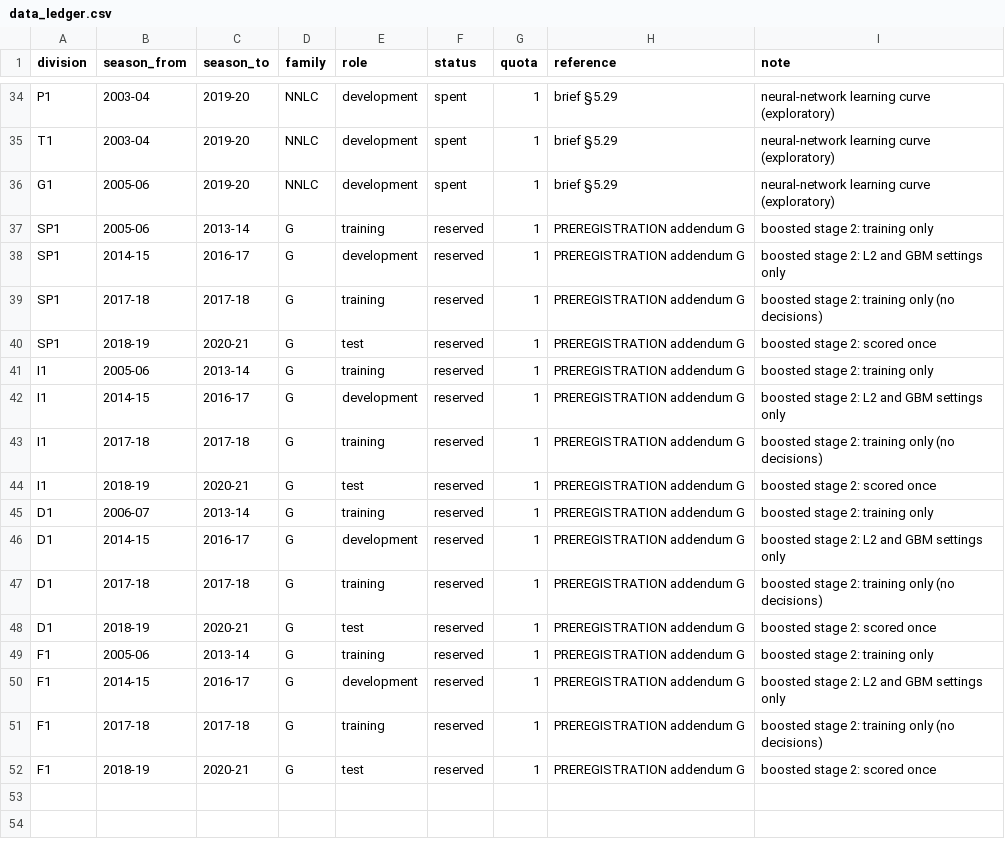
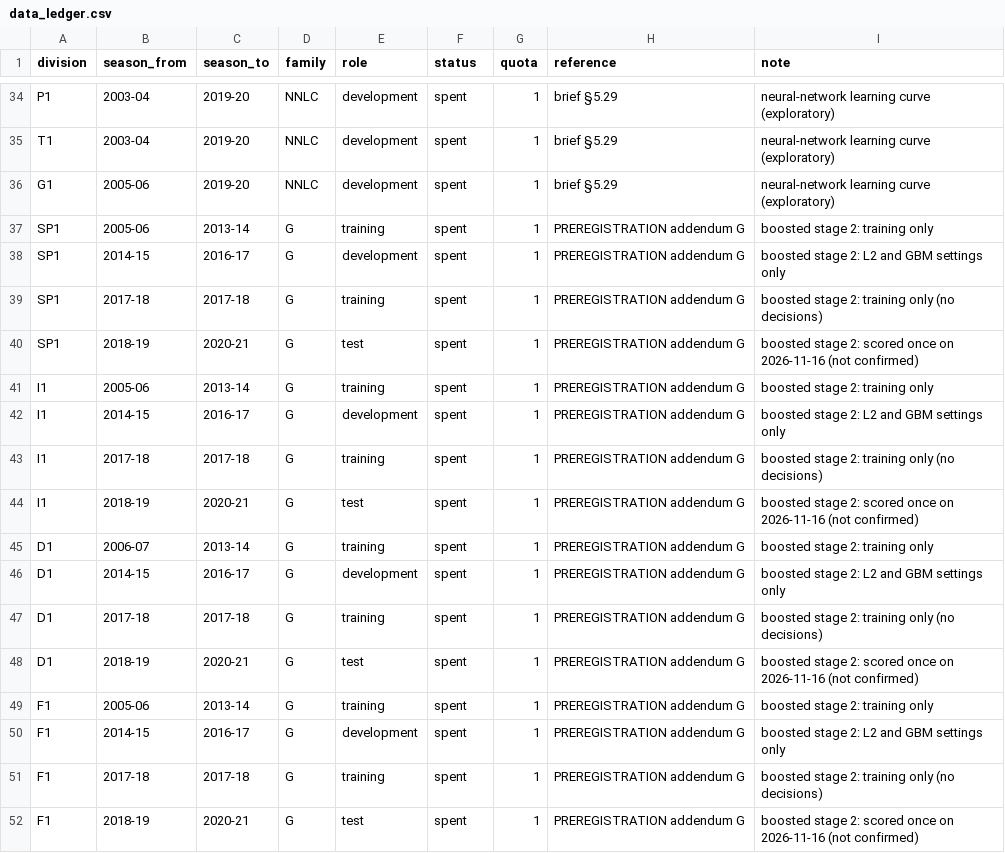
Before and after one commit to 26lenkalaa/TaBet, a CSV file: soccer (premier league)/docs/data_ledger.csv, drawn as a sheet; only a part is shown, gaps mark what is left out.

```diff
--- a/soccer (premier league)/docs/data_ledger.csv
+++ b/soccer (premier league)/docs/data_ledger.csv
@@ -36,17 +36,17 @@ T1,2003-04,2019-20,NNLC,development,spent,1,brief §5.29,neural-network learning
 G1,2005-06,2019-20,NNLC,development,spent,1,brief §5.29,neural-network learning curve (exploratory)
-SP1,2005-06,2013-14,G,training,reserved,1,PREREGISTRATION addendum G,boosted stage 2: training only
-SP1,2014-15,2016-17,G,development,reserved,1,PREREGISTRATION addendum G,boosted stage 2: L2 and GBM settings only
-SP1,2017-18,2017-18,G,training,reserved,1,PREREGISTRATION addendum G,boosted stage 2: training only (no decisions)
-SP1,2018-19,2020-21,G,test,reserved,1,PREREGISTRATION addendum G,boosted stage 2: scored once
-I1,2005-06,2013-14,G,training,reserved,1,PREREGISTRATION addendum G,boosted stage 2: training only
-I1,2014-15,2016-17,G,development,reserved,1,PREREGISTRATION addendum G,boosted stage 2: L2 and GBM settings only
-I1,2017-18,2017-18,G,training,reserved,1,PREREGISTRATION addendum G,boosted stage 2: training only (no decisions)
-I1,2018-19,2020-21,G,test,reserved,1,PREREGISTRATION addendum G,boosted stage 2: scored once
-D1,2006-07,2013-14,G,training,reserved,1,PREREGISTRATION addendum G,boosted stage 2: training only
-D1,2014-15,2016-17,G,development,reserved,1,PREREGISTRATION addendum G,boosted stage 2: L2 and GBM settings only
-D1,2017-18,2017-18,G,training,reserved,1,PREREGISTRATION addendum G,boosted stage 2: training only (no decisions)
-D1,2018-19,2020-21,G,test,reserved,1,PREREGISTRATION addendum G,boosted stage 2: scored once
-F1,2005-06,2013-14,G,training,reserved,1,PREREGISTRATION addendum G,boosted stage 2: training only
-F1,2014-15,2016-17,G,development,reserved,1,PREREGISTRATION addendum G,boosted stage 2: L2 and GBM settings only
-F1,2017-18,2017-18,G,training,reserved,1,PREREGISTRATION addendum G,boosted stage 2: training only (no decisions)
-F1,2018-19,2020-21,G,test,reserved,1,PREREGISTRATION addendum G,boosted stage 2: scored once
+SP1,2005-06,2013-14,G,training,spent,1,PREREGISTRATION addendum G,boosted stage 2: training only
+SP1,2014-15,2016-17,G,development,spent,1,PREREGISTRATION addendum G,boosted stage 2: L2 and GBM settings only
+SP1,2017-18,2017-18,G,training,spent,1,PREREGISTRATION addendum G,boosted stage 2: training only (no decisions)
+SP1,2018-19,2020-21,G,test,spent,1,PREREGISTRATION addendum G,boosted stage 2: scored once on 2026-11-16 (not confirmed)
+I1,2005-06,2013-14,G,training,spent,1,PREREGISTRATION addendum G,boosted stage 2: training only
+I1,2014-15,2016-17,G,development,spent,1,PREREGISTRATION addendum G,boosted stage 2: L2 and GBM settings only
+I1,2017-18,2017-18,G,training,spent,1,PREREGISTRATION addendum G,boosted stage 2: training only (no decisions)
+I1,2018-19,2020-21,G,test,spent,1,PREREGISTRATION addendum G,boosted stage 2: scored once on 2026-11-16 (not confirmed)
+D1,2006-07,2013-14,G,training,spent,1,PREREGISTRATION addendum G,boosted stage 2: training only
+D1,2014-15,2016-17,G,development,spent,1,PREREGISTRATION addendum G,boosted stage 2: L2 and GBM settings only
+D1,2017-18,2017-18,G,training,spent,1,PREREGISTRATION addendum G,boosted stage 2: training only (no decisions)
+D1,2018-19,2020-21,G,test,spent,1,PREREGISTRATION addendum G,boosted stage 2: scored once on 2026-11-16 (not confirmed)
+F1,2005-06,2013-14,G,training,spent,1,PREREGISTRATION addendum G,boosted stage 2: training only
+F1,2014-15,2016-17,G,development,spent,1,PREREGISTRATION addendum G,boosted stage 2: L2 and GBM settings only
+F1,2017-18,2017-18,G,training,spent,1,PREREGISTRATION addendum G,boosted stage 2: training only (no decisions)
+F1,2018-19,2020-21,G,test,spent,1,PREREGISTRATION addendum G,boosted stage 2: scored once on 2026-11-16 (not confirmed)
```
Also changed, not shown: 5 other files.
